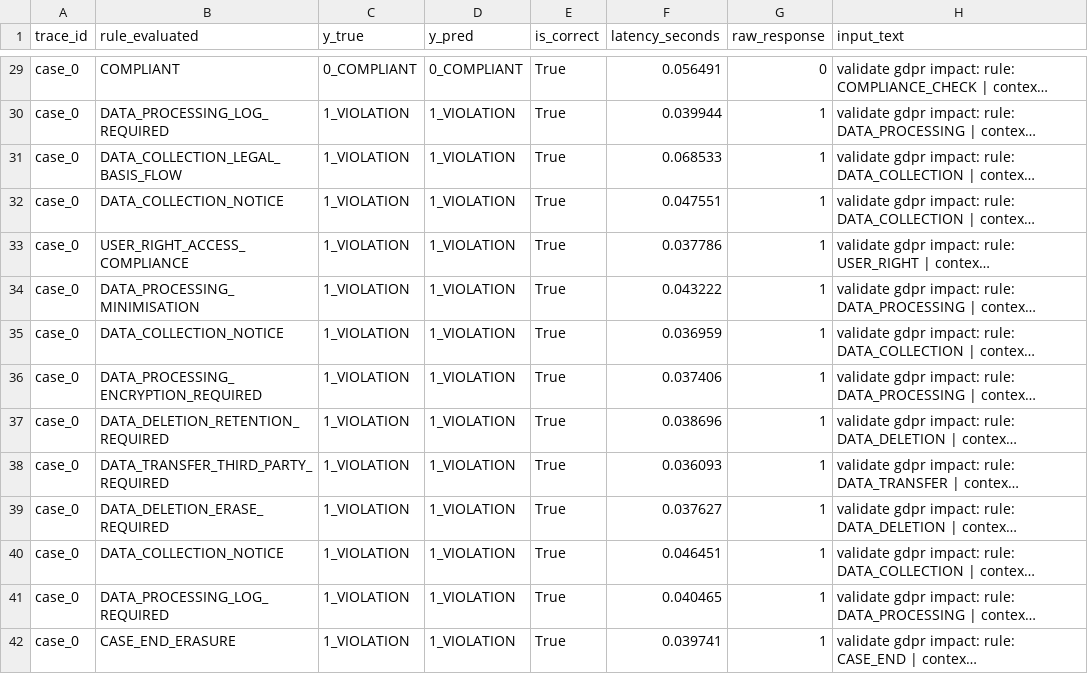
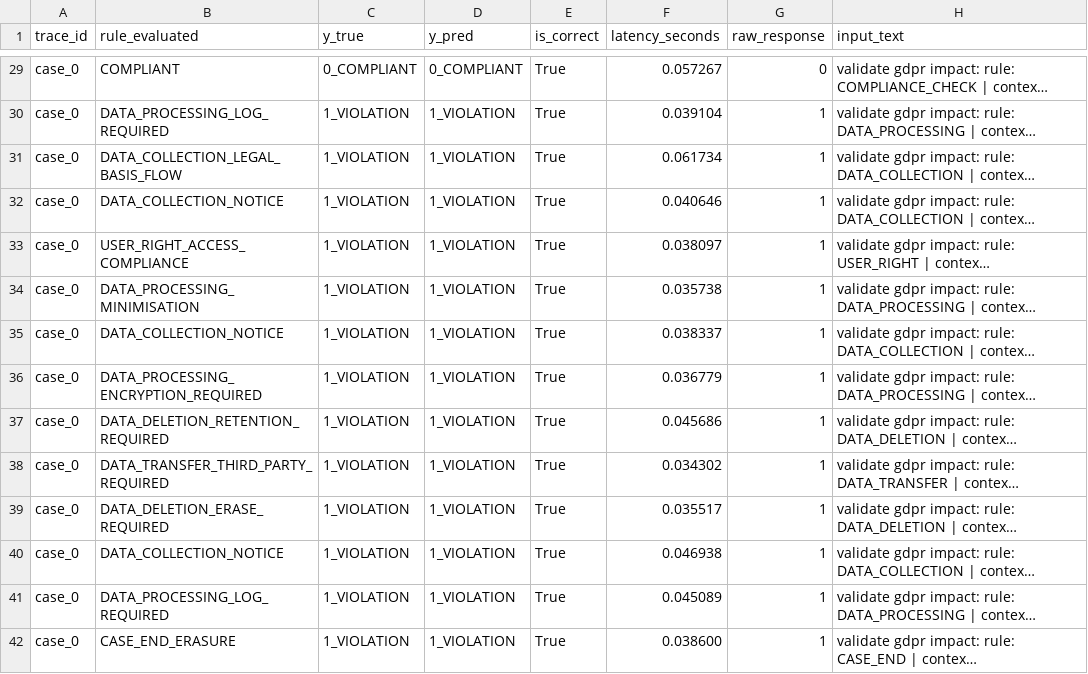
Before and after one commit to andresaguilar2003/gdpr_trace, a CSV file: experiments/results_t5/t5_simplified_predictions.csv, drawn as a sheet; only a part is shown, gaps mark what is left out; long unchanged cells end in …; the diff covers the shown part only; the diff names each change by its address in the sheet, - before the commit and + after, or states it on an @@ line.

```diff
--- a/experiments/results_t5/t5_simplified_predictions.csv
+++ b/experiments/results_t5/t5_simplified_predictions.csv
-F29 (latency_seconds): 0.056491
+F29 (latency_seconds): 0.057267
-F30 (latency_seconds): 0.039944
+F30 (latency_seconds): 0.039104
-F31 (latency_seconds): 0.068533
+F31 (latency_seconds): 0.061734
-F32 (latency_seconds): 0.047551
+F32 (latency_seconds): 0.040646
-F33 (latency_seconds): 0.037786
+F33 (latency_seconds): 0.038097
-F34 (latency_seconds): 0.043222
+F34 (latency_seconds): 0.035738
-F35 (latency_seconds): 0.036959
+F35 (latency_seconds): 0.038337
-F36 (latency_seconds): 0.037406
+F36 (latency_seconds): 0.036779
-F37 (latency_seconds): 0.038696
+F37 (latency_seconds): 0.045686
-F38 (latency_seconds): 0.036093
+F38 (latency_seconds): 0.034302
-F39 (latency_seconds): 0.037627
+F39 (latency_seconds): 0.035517
-F40 (latency_seconds): 0.046451
+F40 (latency_seconds): 0.046938
-F41 (latency_seconds): 0.040465
+F41 (latency_seconds): 0.045089
-F42 (latency_seconds): 0.039741
+F42 (latency_seconds): 0.038600
```
Also changed, not shown: 127 edited cells elsewhere in this file, experiments/results_t5/t5_baseline_impact_predictions.csv, experiments/results_t5/t5_baseline_predictions.csv, 21 other files.
